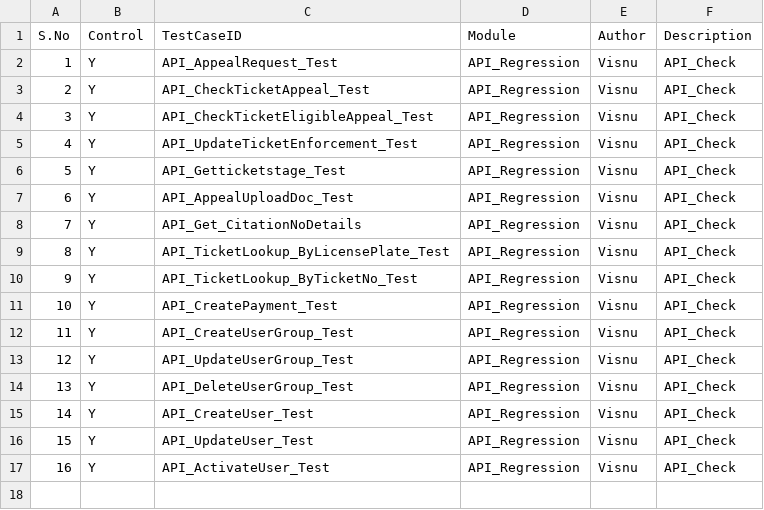
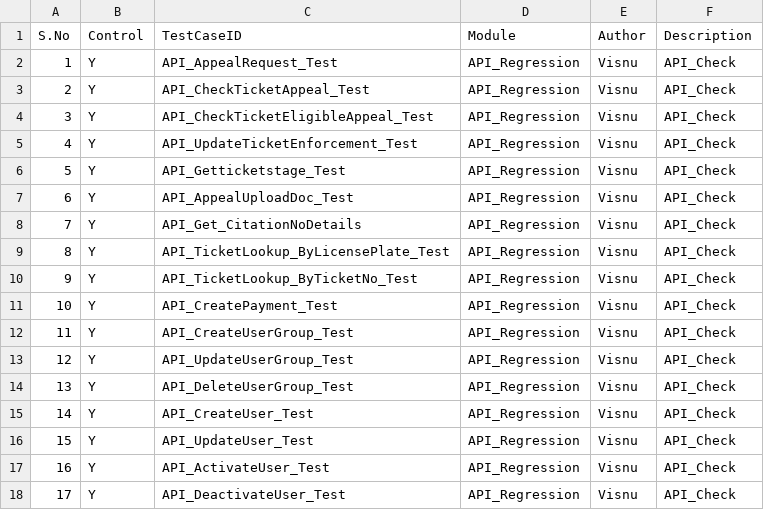
Before and after one commit to Visnupriya-KV/Roker_VMS, a CSV file: Testcase.csv, drawn as a sheet; the diff names each change by its address in the sheet, - before the commit and + after, or states it on an @@ line.

Commit message:
added API_DeactivateUser_Test on dev

```diff
--- a/Testcase.csv
+++ b/Testcase.csv
+row 18: 17 | Y | API_DeactivateUser_Test | API_Regression | Visnu | API_Check
```
Also changed, not shown: 3 other files.
